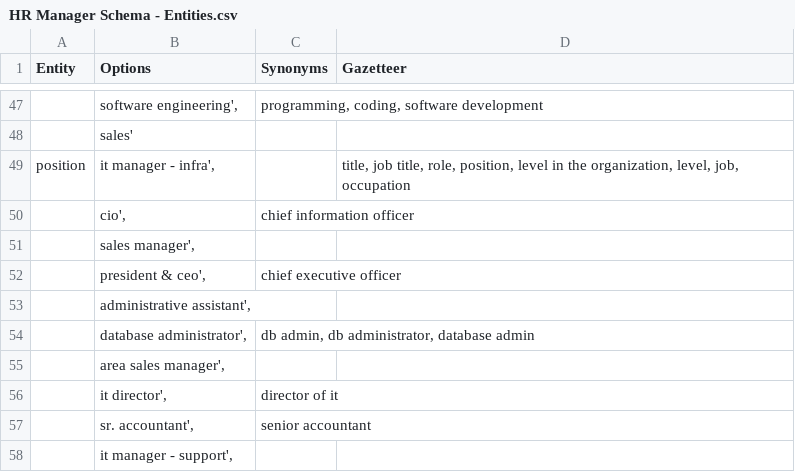
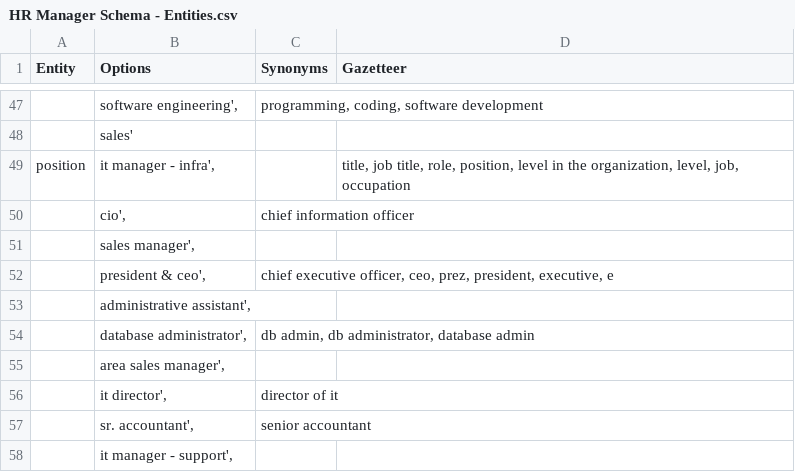
Before and after one commit to ritvikshrivastava/mindmeld-hr-blueprint, a CSV file: custom_scripts/HR Manager Schema - Entities.csv, drawn as a sheet; only a part is shown, gaps mark what is left out; the diff covers the shown part only.

```diff
--- a/custom_scripts/HR Manager Schema - Entities.csv
+++ b/custom_scripts/HR Manager Schema - Entities.csv
@@ -51,3 +51,3 @@ position,"it manager - infra',",,"title, job title, role, position, level in the
 ,"sales manager',",,
-,"president & ceo',",chief executive officer,
+,"president & ceo',","chief executive officer, ceo, prez, president, executive, e",
 ,"administrative assistant',",,
```
Also changed, not shown: 10 edited cells elsewhere in this file, custom_scripts/HR Manager Schema - intent_master.csv, 4 other files.
